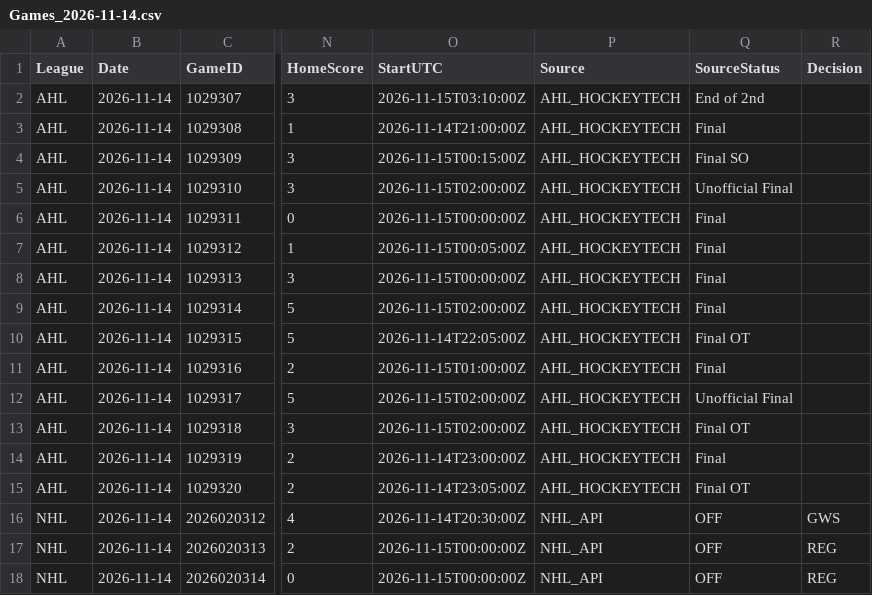
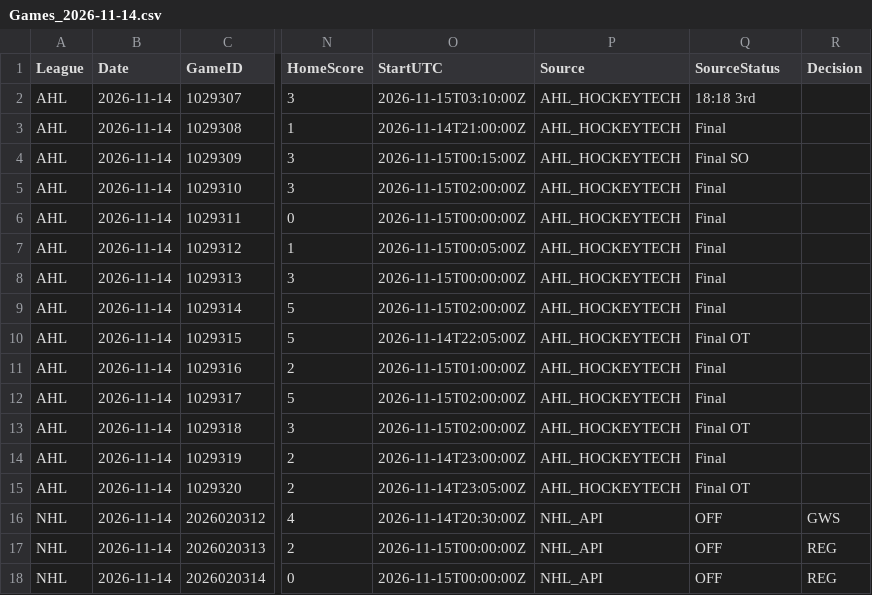
Before and after one commit to skaterbosse/hockey, a CSV file: statsByDate/data/games/Games_2026-11-14.csv, drawn as a sheet; only a part is shown, gaps mark what is left out; the diff names each change by its address in the sheet, - before the commit and + after, or states it on an @@ line.

```diff
--- a/statsByDate/data/games/Games_2026-11-14.csv
+++ b/statsByDate/data/games/Games_2026-11-14.csv
-Q2 (SourceStatus): End of 2nd
+Q2 (SourceStatus): 18:18 3rd
-Q5 (SourceStatus): Unofficial Final
+Q5 (SourceStatus): Final
-Q12 (SourceStatus): Unofficial Final
+Q12 (SourceStatus): Final
```
Also changed, not shown: statsByDate/data/playerstats/Goals_2026-11-14.csv, statsByDate/data/playerstats/PlayerStats_2026-11-14.csv, 11 other files.
